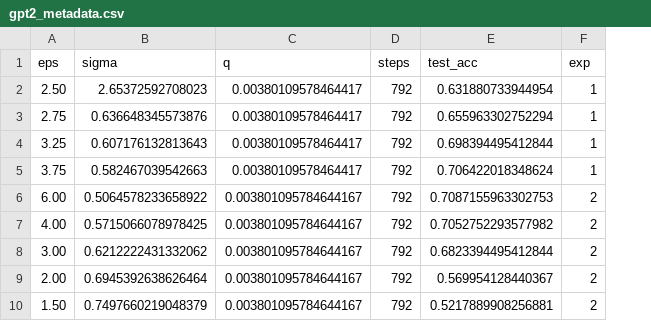
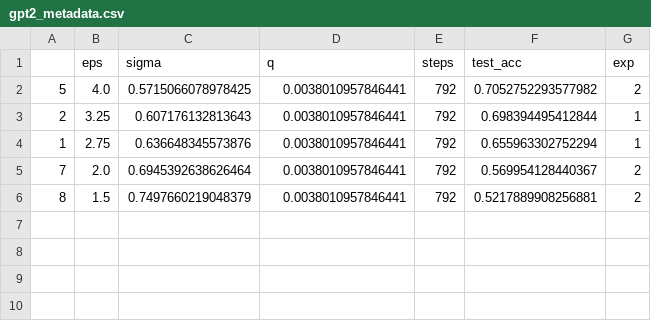
Before and after one commit to bogdan-kulynych/riskcal, a CSV file: research/attack_aware_noise_calibration/data/gpt2_metadata.csv, drawn as a sheet; removed rows and columns are numbered as before the commit, all else as after; the diff names each change by its address in the sheet, - before the commit and + after, or states it on an @@ line.

```diff
--- a/research/attack_aware_noise_calibration/data/gpt2_metadata.csv
+++ b/research/attack_aware_noise_calibration/data/gpt2_metadata.csv
+column A, row 3: 2; rows 5-6: 7 | 8
-row 2: 2.50 | 2.65372592708023 | 0.00380109578464417 | 792 | 0.631880733944954 | 1
-row 3: 2.75 | 0.636648345573876 | 0.00380109578464417 | 792 | 0.655963302752294 | 1
+row 2: 5 | 4.0 | 0.5715066078978425 | 0.0038010957846441 | 792 | 0.7052752293577982 | 2
-D3 (q): 0.00380109578464417
+D3 (q): 0.0038010957846441
-row 5: 3.75 | 0.582467039542663 | 0.00380109578464417 | 792 | 0.706422018348624 | 1
-row 6: 6.00 | 0.5064578233658922 | 0.003801095784644167 | 792 | 0.7087155963302753 | 2
-row 7: 4.00 | 0.5715066078978425 | 0.003801095784644167 | 792 | 0.7052752293577982 | 2
-row 8: 3.00 | 0.6212222431332062 | 0.003801095784644167 | 792 | 0.6823394495412844 | 2
+row 4: 1 | 2.75 | 0.636648345573876 | 0.0038010957846441 | 792 | 0.655963302752294 | 1
-B5 (eps): 2.00
+B5 (eps): 2.0
-D5:D6 (q): 0.003801095784644167
+D5:D6 (q): 0.0038010957846441
-B6 (eps): 1.50
+B6 (eps): 1.5
```
Also changed, not shown: 7 other files.
